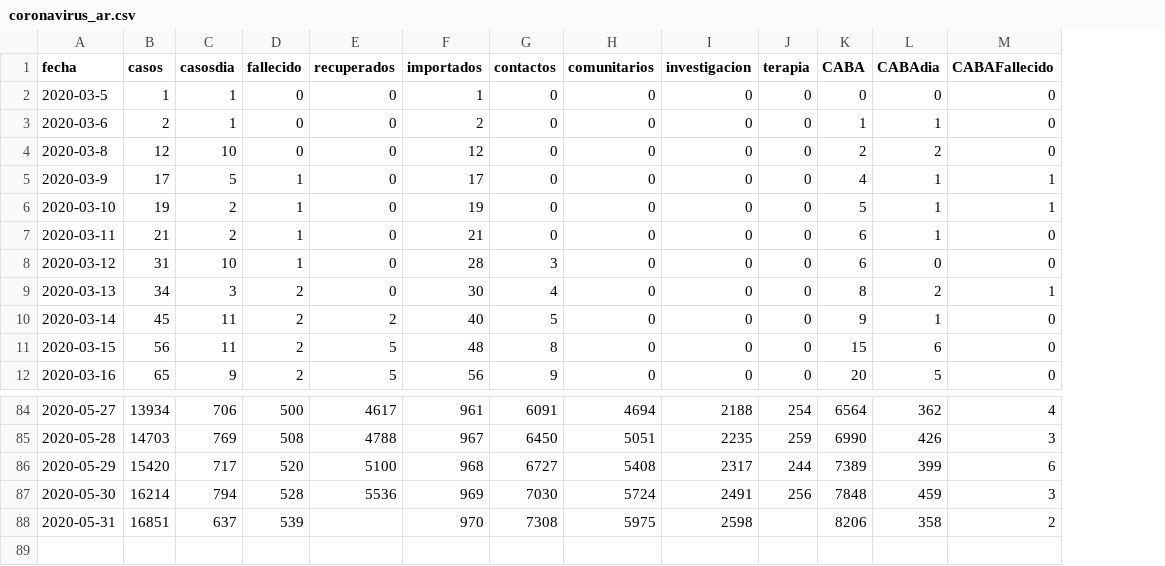
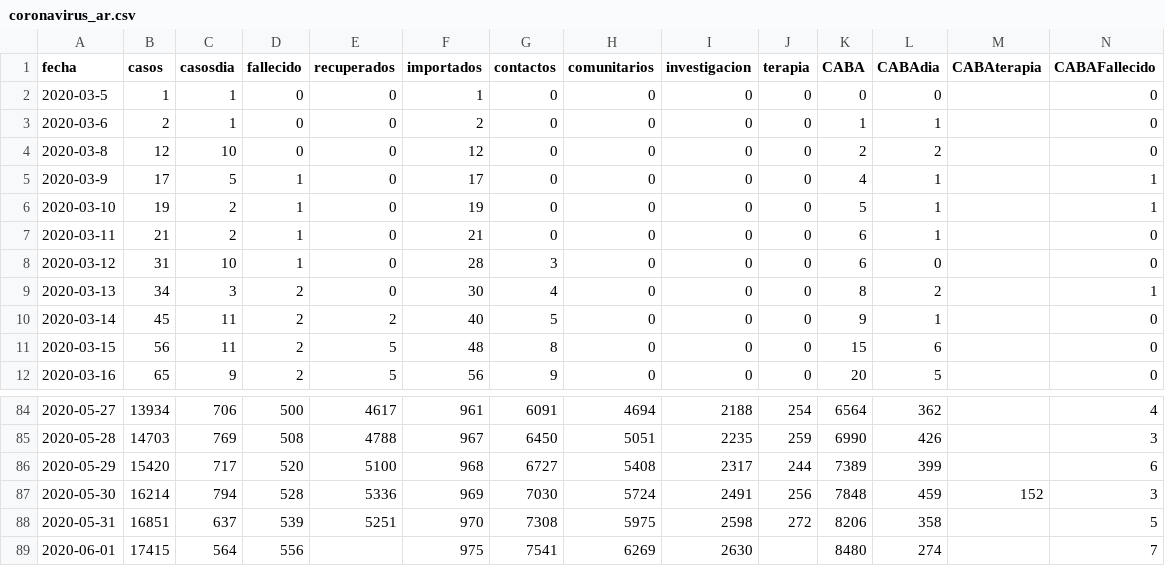
Before and after one commit to covid19UNGS/proyecciones, a CSV file: Data/coronavirus_ar.csv, drawn as a sheet; only a part is shown, gaps mark what is left out; addresses are those after the commit; rows hold the shown columns only; the diff names each change by its address in the sheet, - before the commit and + after, or states it on an @@ line.

```diff
--- a/Data/coronavirus_ar.csv
+++ b/Data/coronavirus_ar.csv
+column M (CABAterapia), row 87: 152
-E87 (recuperados): 5536
+E87 (recuperados): 5336
-E88 (recuperados): (empty)
+E88 (recuperados): 5251
-J88 (terapia): (empty)
+J88 (terapia): 272
-N88 (CABAFallecido): 2
+N88 (CABAFallecido): 5
+row 89: 2020-06-01 | 17415 | 564 | 556 |  | 975 | 7541 | 6269 | 2630 |  | 8480 | 274 |  | 7
```
Also changed, not shown: 2 other files.
